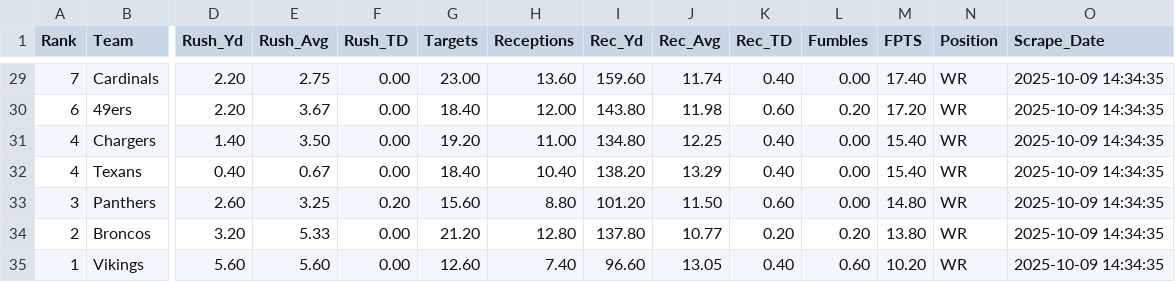
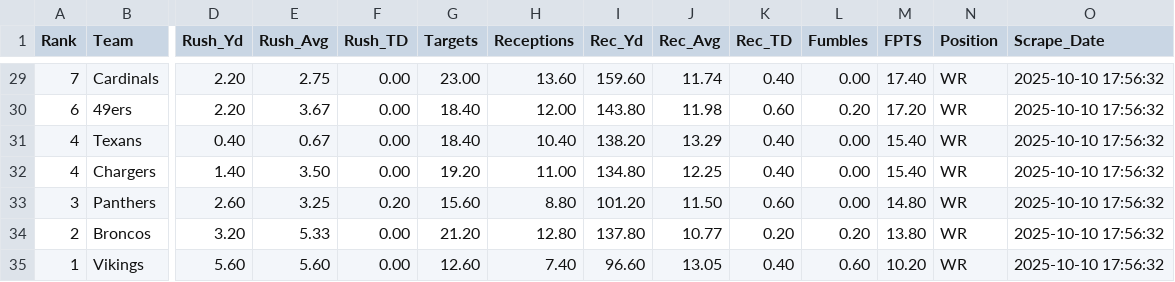
Before and after one commit to mightenyip/yfd-py-analysis, a CSV file: data_csv/cbs_defense_vs_wr.csv, drawn as a sheet; only a part is shown, gaps mark what is left out; removed rows and columns are numbered as before the commit, all else as after; rows hold the shown columns only; the diff covers the shown part only; the diff names each change by its address in the sheet, - before the commit and + after, or states it on an @@ line.

```diff
--- a/data_csv/cbs_defense_vs_wr.csv
+++ b/data_csv/cbs_defense_vs_wr.csv
-O29:O30 (Scrape_Date): 2025-10-09 14:34:35
+O29:O30 (Scrape_Date): 2025-10-10 17:56:32
-row 31: 4 | Chargers | 1.40 | 3.50 | 0.00 | 19.20 | 11.00 | 134.80 | 12.25 | 0.40 | 0.00 | 15.40 | WR | 2025-10-09 14:34:35
-O31 (Scrape_Date): 2025-10-09 14:34:35
+O31 (Scrape_Date): 2025-10-10 17:56:32
+row 32: 4 | Chargers | 1.40 | 3.50 | 0.00 | 19.20 | 11.00 | 134.80 | 12.25 | 0.40 | 0.00 | 15.40 | WR | 2025-10-10 17:56:32
-O33:O35 (Scrape_Date): 2025-10-09 14:34:35
+O33:O35 (Scrape_Date): 2025-10-10 17:56:32
```
Also changed, not shown: 4 added rows, 4 removed rows and 34 edited cells elsewhere in this file, data_csv/cbs_defense_vs_qb.csv, data_csv/cbs_defense_vs_rb.csv, 2 other files.
